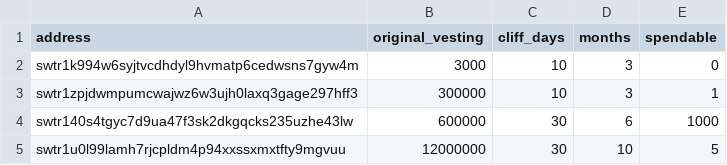
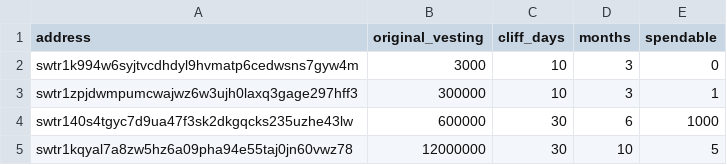
Before and after one commit to SigmaGmbH/swisstronik-chain, a CSV file: scripts/genesis/misc/vesting.csv, drawn as a sheet.

```diff
--- a/scripts/genesis/misc/vesting.csv
+++ b/scripts/genesis/misc/vesting.csv
@@ -4,2 +4,2 @@ swtr1zpjdwmpumcwajwz6w3ujh0laxq3gage297hff3,300000,10,3,1
 swtr140s4tgyc7d9ua47f3sk2dkgqcks235uzhe43lw,600000,30,6,1000
-swtr1u0l99lamh7rjcpldm4p94xxssxmxtfty9mgvuu,12000000,30,10,5
+swtr1kqyal7a8zw5hz6a09pha94e55taj0jn60vwz78,12000000,30,10,5
```
Also changed, not shown: 1 other file.
